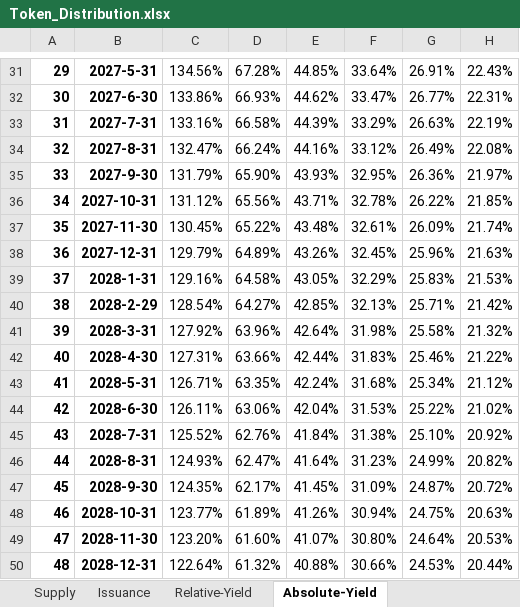
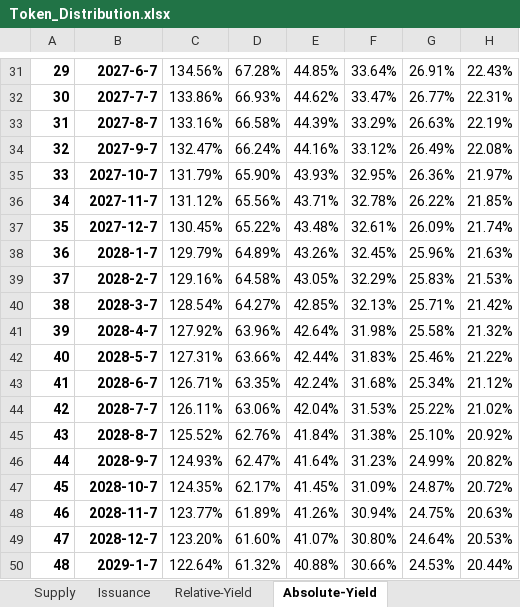
Before and after one commit to sbneo2022/B-Distribution-Analysis, an Excel workbook: excels/Token_Distribution.xlsx, sheet Absolute-Yield, drawn as a sheet; only a part is shown, gaps mark what is left out; values as stored, in another font and other column widths than the file's, no borders; charts and pictures not drawn; the diff covers the shown part only; the diff names each change by its address in the sheet, - before the commit and + after, or states it on an @@ line.

```diff
--- a/excels/Token_Distribution.xlsx (sheet Absolute-Yield)
+++ b/excels/Token_Distribution.xlsx (sheet Absolute-Yield)
-B31: 2027-5-31
+B31: 2027-6-7
-B32: 2027-6-30
+B32: 2027-7-7
-B33: 2027-7-31
+B33: 2027-8-7
-B34: 2027-8-31
+B34: 2027-9-7
-B35: 2027-9-30
+B35: 2027-10-7
-B36: 2027-10-31
+B36: 2027-11-7
-B37: 2027-11-30
+B37: 2027-12-7
-B38: 2027-12-31
+B38: 2028-1-7
-B39: 2028-1-31
+B39: 2028-2-7
-B40: 2028-2-29
+B40: 2028-3-7
-B41: 2028-3-31
+B41: 2028-4-7
-B42: 2028-4-30
+B42: 2028-5-7
-B43: 2028-5-31
+B43: 2028-6-7
-B44: 2028-6-30
+B44: 2028-7-7
-B45: 2028-7-31
+B45: 2028-8-7
-B46: 2028-8-31
+B46: 2028-9-7
-B47: 2028-9-30
+B47: 2028-10-7
-B48: 2028-10-31
+B48: 2028-11-7
-B49: 2028-11-30
+B49: 2028-12-7
-B50: 2028-12-31
+B50: 2029-1-7
```
Also changed, not shown: 28 edited cells elsewhere in this sheet, sheet Relative-Yield, sheet Unlock, sheet Supply, sheet Issuance, sheet Overview, sheet InflationShape, 1 other file.
